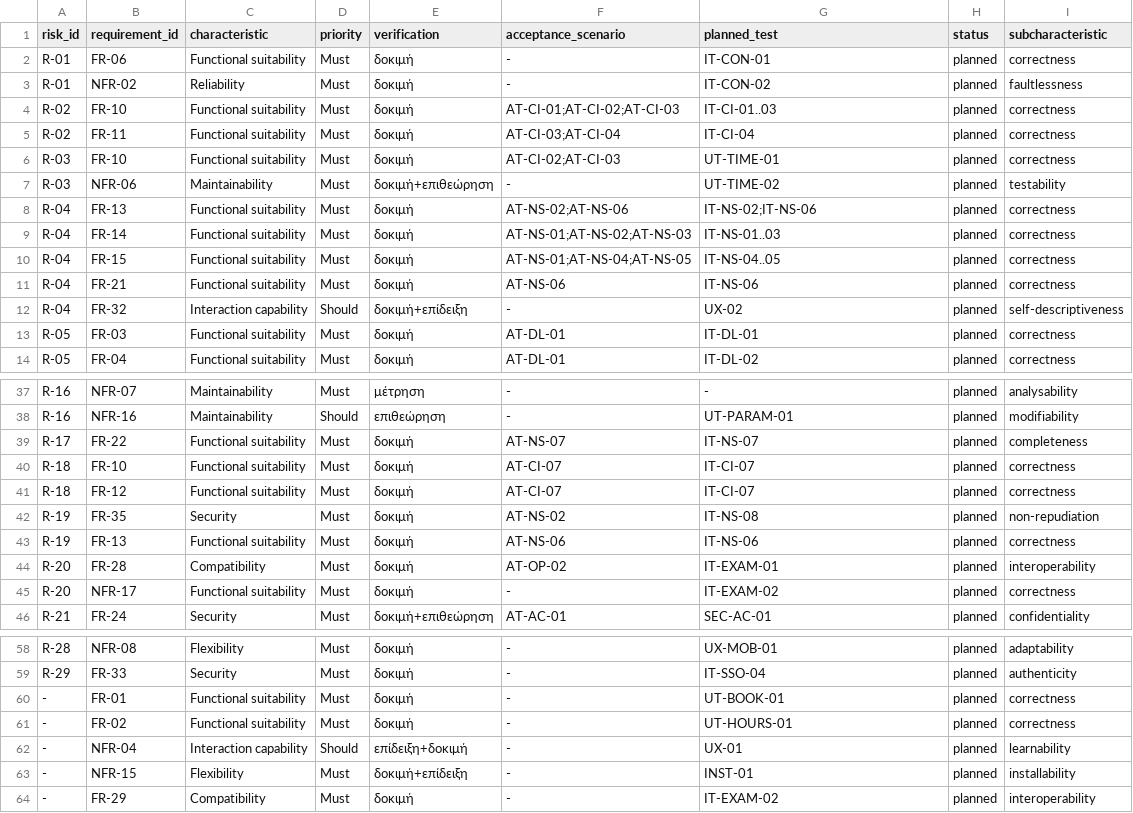
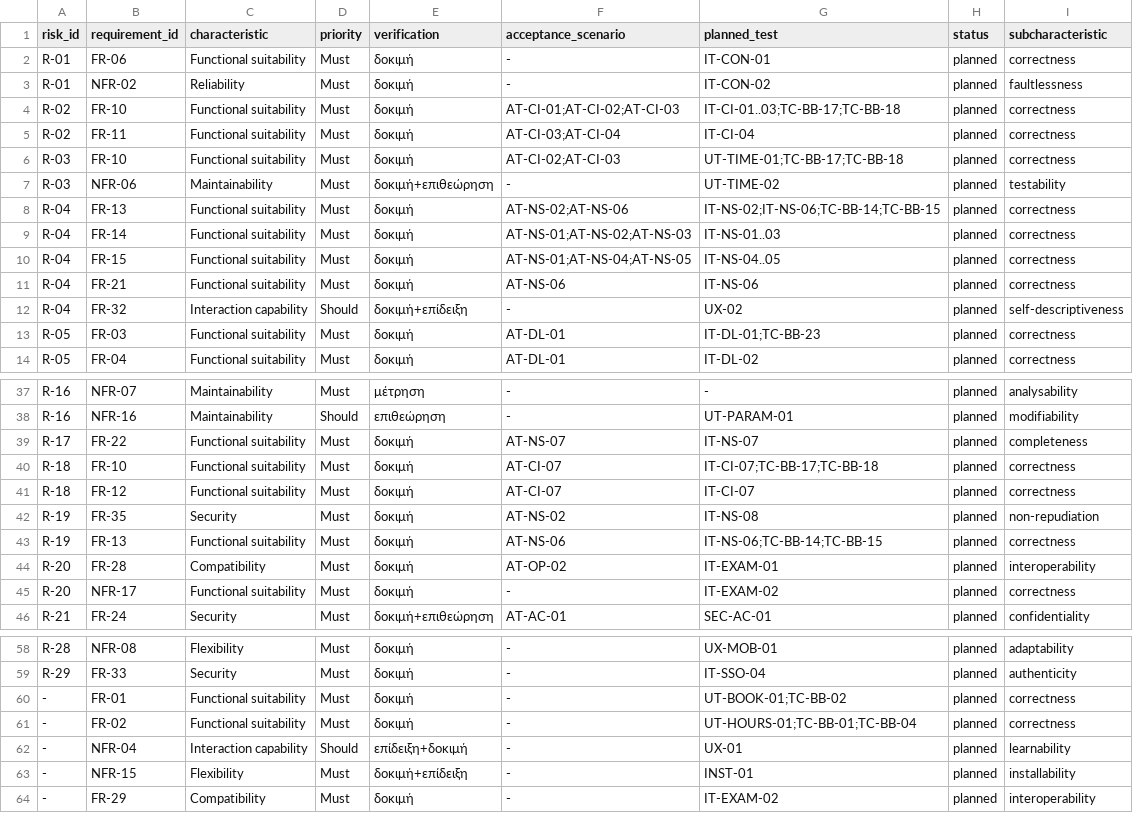
Before and after one commit to tsirou911/StudyRoom, a CSV file: quality/traceability.csv, drawn as a sheet; only a part is shown, gaps mark what is left out.

```diff
--- a/quality/traceability.csv
+++ b/quality/traceability.csv
@@ -3,7 +3,7 @@ R-01,FR-06,Functional suitability,Must,δοκιμή,-,IT-CON-01,planned,correctn
 R-01,NFR-02,Reliability,Must,δοκιμή,-,IT-CON-02,planned,faultlessness
-R-02,FR-10,Functional suitability,Must,δοκιμή,AT-CI-01;AT-CI-02;AT-CI-03,IT-CI-01..03,planned,correctness
+R-02,FR-10,Functional suitability,Must,δοκιμή,AT-CI-01;AT-CI-02;AT-CI-03,IT-CI-01..03;TC-BB-17;TC-BB-18,planned,correctness
 R-02,FR-11,Functional suitability,Must,δοκιμή,AT-CI-03;AT-CI-04,IT-CI-04,planned,correctness
-R-03,FR-10,Functional suitability,Must,δοκιμή,AT-CI-02;AT-CI-03,UT-TIME-01,planned,correctness
+R-03,FR-10,Functional suitability,Must,δοκιμή,AT-CI-02;AT-CI-03,UT-TIME-01;TC-BB-17;TC-BB-18,planned,correctness
 R-03,NFR-06,Maintainability,Must,δοκιμή+επιθεώρηση,-,UT-TIME-02,planned,testability
-R-04,FR-13,Functional suitability,Must,δοκιμή,AT-NS-02;AT-NS-06,IT-NS-02;IT-NS-06,planned,correctness
+R-04,FR-13,Functional suitability,Must,δοκιμή,AT-NS-02;AT-NS-06,IT-NS-02;IT-NS-06;TC-BB-14;TC-BB-15,planned,correctness
 R-04,FR-14,Functional suitability,Must,δοκιμή,AT-NS-01;AT-NS-02;AT-NS-03,IT-NS-01..03,planned,correctness
@@ -12,3 +12,3 @@ R-04,FR-21,Functional suitability,Must,δοκιμή,AT-NS-06,IT-NS-06,planned,co
 R-04,FR-32,Interaction capability,Should,δοκιμή+επίδειξη,-,UX-02,planned,self-descriptiveness
-R-05,FR-03,Functional suitability,Must,δοκιμή,AT-DL-01,IT-DL-01,planned,correctness
+R-05,FR-03,Functional suitability,Must,δοκιμή,AT-DL-01,IT-DL-01;TC-BB-23,planned,correctness
 R-05,FR-04,Functional suitability,Must,δοκιμή,AT-DL-01,IT-DL-02,planned,correctness
@@ -39,6 +39,6 @@ R-16,NFR-16,Maintainability,Should,επιθεώρηση,-,UT-PARAM-01,planned,mo
 R-17,FR-22,Functional suitability,Must,δοκιμή,AT-NS-07,IT-NS-07,planned,completeness
-R-18,FR-10,Functional suitability,Must,δοκιμή,AT-CI-07,IT-CI-07,planned,correctness
+R-18,FR-10,Functional suitability,Must,δοκιμή,AT-CI-07,IT-CI-07;TC-BB-17;TC-BB-18,planned,correctness
 R-18,FR-12,Functional suitability,Must,δοκιμή,AT-CI-07,IT-CI-07,planned,correctness
 R-19,FR-35,Security,Must,δοκιμή,AT-NS-02,IT-NS-08,planned,non-repudiation
-R-19,FR-13,Functional suitability,Must,δοκιμή,AT-NS-06,IT-NS-06,planned,correctness
+R-19,FR-13,Functional suitability,Must,δοκιμή,AT-NS-06,IT-NS-06;TC-BB-14;TC-BB-15,planned,correctness
 R-20,FR-28,Compatibility,Must,δοκιμή,AT-OP-02,IT-EXAM-01,planned,interoperability
@@ -59,4 +59,4 @@ R-28,NFR-08,Flexibility,Must,δοκιμή,-,UX-MOB-01,planned,adaptability
 R-29,FR-33,Security,Must,δοκιμή,-,IT-SSO-04,planned,authenticity
--,FR-01,Functional suitability,Must,δοκιμή,-,UT-BOOK-01,planned,correctness
--,FR-02,Functional suitability,Must,δοκιμή,-,UT-HOURS-01,planned,correctness
+-,FR-01,Functional suitability,Must,δοκιμή,-,UT-BOOK-01;TC-BB-02,planned,correctness
+-,FR-02,Functional suitability,Must,δοκιμή,-,UT-HOURS-01;TC-BB-01;TC-BB-04,planned,correctness
 -,NFR-04,Interaction capability,Should,επίδειξη+δοκιμή,-,UX-01,planned,learnability
```
Also changed, not shown: 3 other files.
